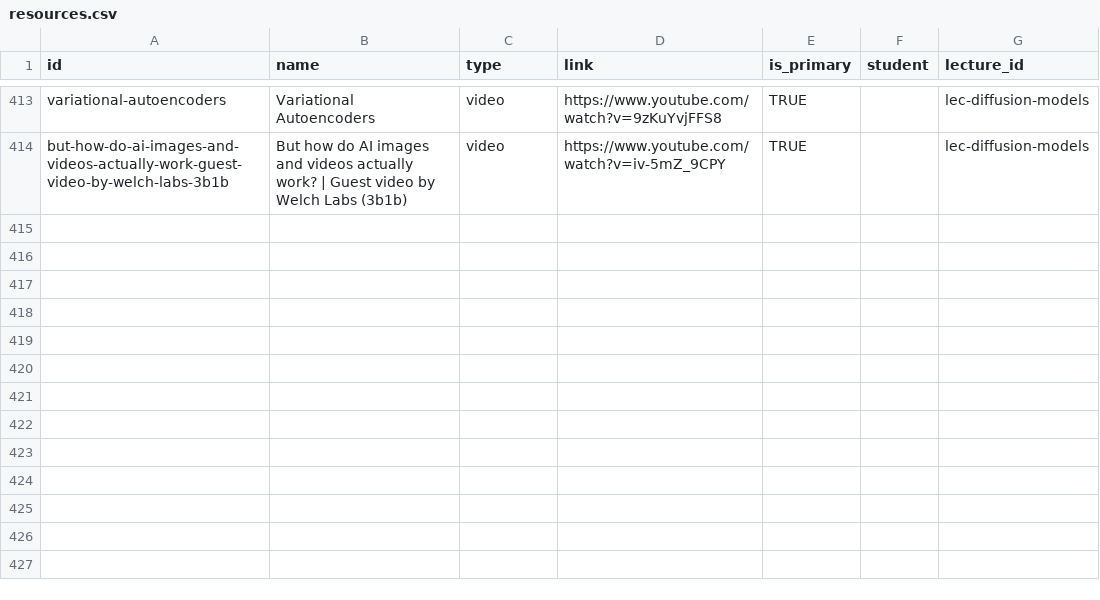
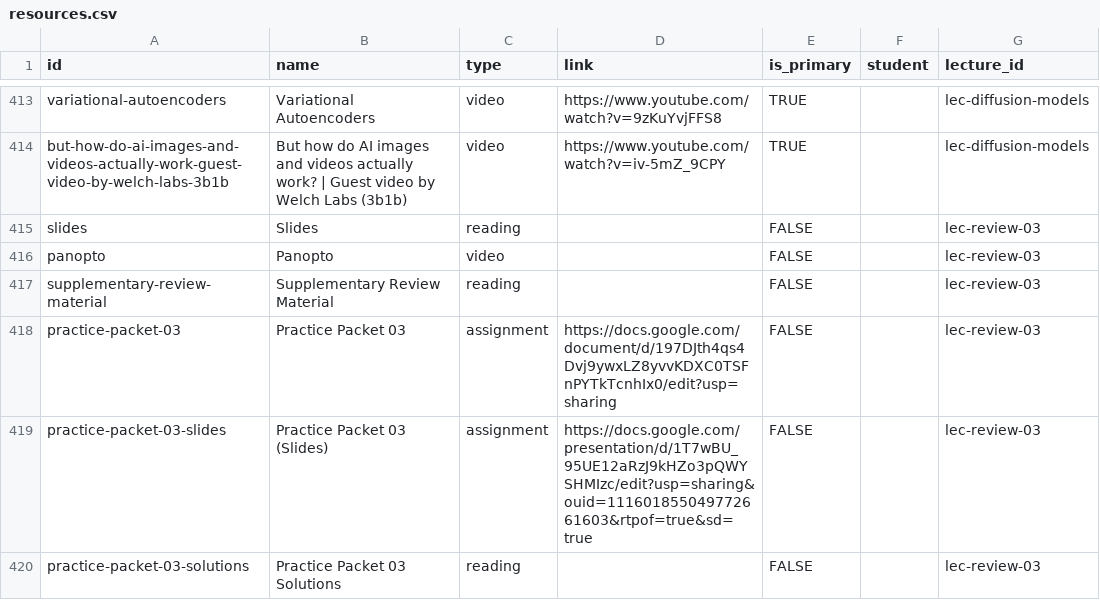
Before and after one commit to wtheisen/nd-cse-30124, a CSV file: docs/static/csv/resources.csv, drawn as a sheet; only a part is shown, gaps mark what is left out; the diff names each change by its address in the sheet, - before the commit and + after, or states it on an @@ line.

```diff
--- a/docs/static/csv/resources.csv
+++ b/docs/static/csv/resources.csv
+row 415: slides | Slides | reading |  | FALSE |  | lec-review-03
+row 416: panopto | Panopto | video |  | FALSE |  | lec-review-03
+row 417: supplementary-review-material | Supplementary Review Material | reading |  | FALSE |  | lec-review-03
+row 418: practice-packet-03 | Practice Packet 03 | assignment | https://docs.google.com/document/d/197DJth4qs4Dvj9ywxLZ8yvvKDXC0TSFnPYTkTcnhIx0/edit?usp=sharing | FALSE |  | lec-review-03
+row 419: practice-packet-03-slides | Practice Packet 03 (Slides) | assignment | https://docs.google.com/presentation/d/1T7wBU_95UE12aRzJ9kHZo3pQWYSHMIzc/edit?usp=sharing&ouid=111601855049772661603&rtpof=true&sd=true | FALSE |  | lec-review-03
+row 420: practice-packet-03-solutions | Practice Packet 03 Solutions | reading |  | FALSE |  | lec-review-03
```
Also changed, not shown: 1 other file.
